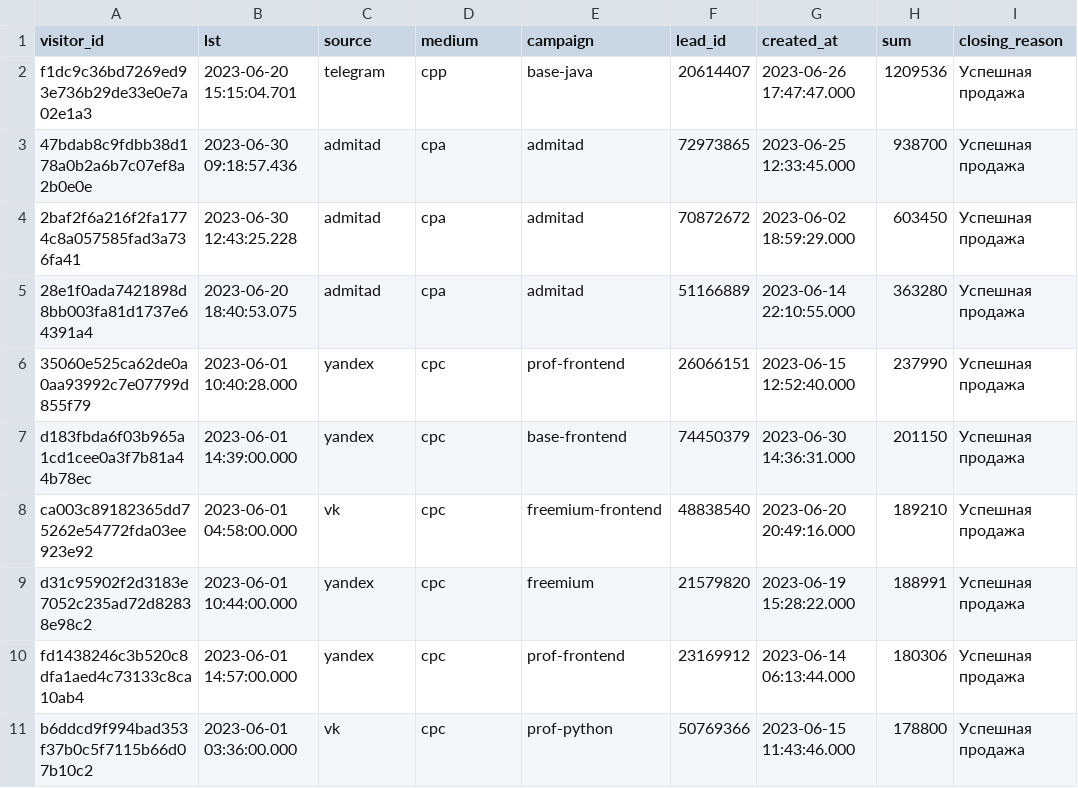
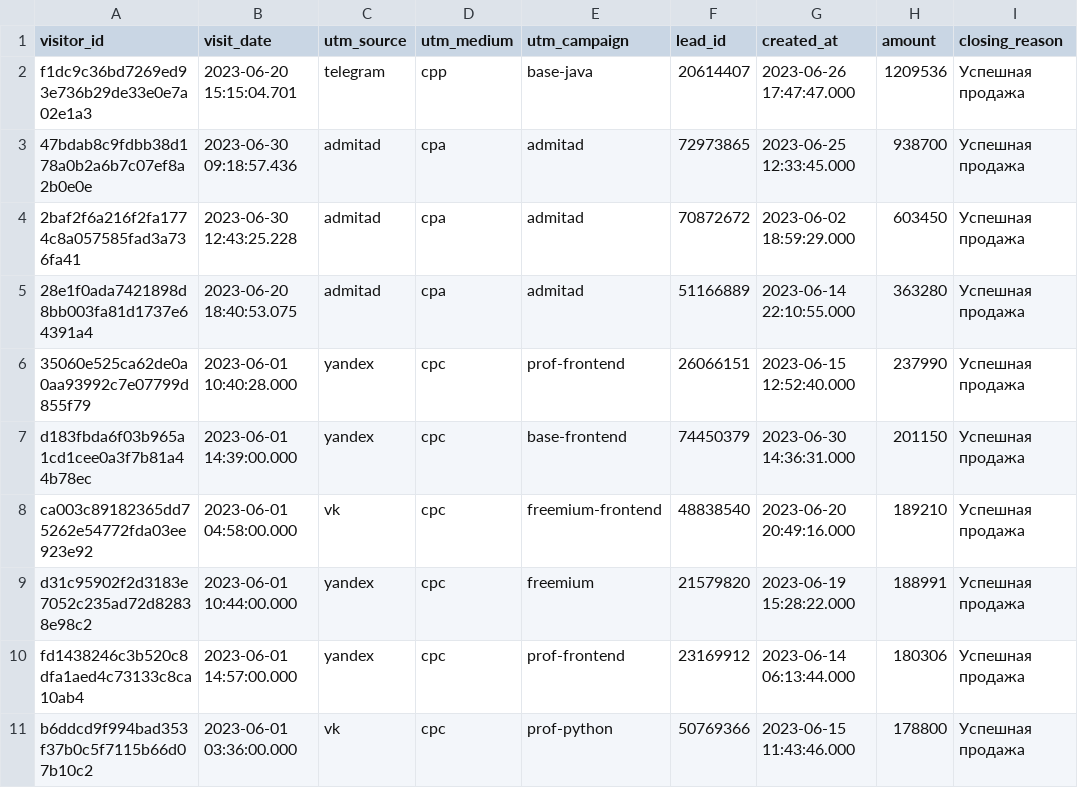
Before and after one commit to archi0619/data-analytics-project-96, a CSV file: last_paid_click.csv, drawn as a sheet; only a part is shown; the diff names each change by its address in the sheet, - before the commit and + after, or states it on an @@ line.

Commit message:
Update last_paid_click files

```diff
--- a/last_paid_click.csv
+++ b/last_paid_click.csv
-B1: lst
+B1: visit_date
-C1: source
+C1: utm_source
-D1: medium
+D1: utm_medium
-E1: campaign
+E1: utm_campaign
-H1: sum
+H1: amount
```
Also changed, not shown: 1 other file.
